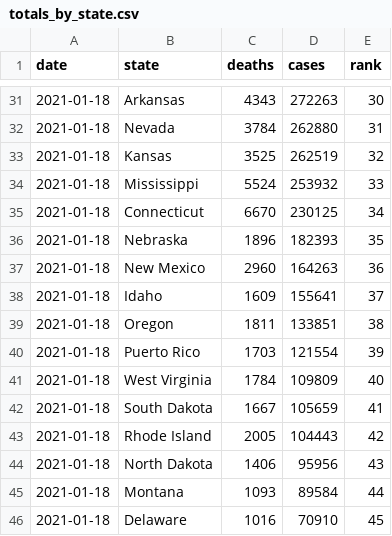
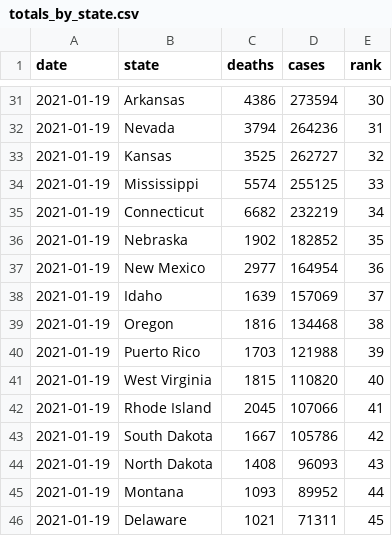
Before and after one commit to kaogilvie/kaogilvie.github.io, a CSV file: totals_by_state.csv, drawn as a sheet; only a part is shown, gaps mark what is left out; the diff covers the shown part only.

```diff
--- a/totals_by_state.csv
+++ b/totals_by_state.csv
@@ -31,16 +31,16 @@ date,state,deaths,cases,rank
-2021-01-18,Arkansas,4343,272263,30
-2021-01-18,Nevada,3784,262880,31
-2021-01-18,Kansas,3525,262519,32
-2021-01-18,Mississippi,5524,253932,33
-2021-01-18,Connecticut,6670,230125,34
-2021-01-18,Nebraska,1896,182393,35
-2021-01-18,New Mexico,2960,164263,36
-2021-01-18,Idaho,1609,155641,37
-2021-01-18,Oregon,1811,133851,38
-2021-01-18,Puerto Rico,1703,121554,39
-2021-01-18,West Virginia,1784,109809,40
-2021-01-18,South Dakota,1667,105659,41
-2021-01-18,Rhode Island,2005,104443,42
-2021-01-18,North Dakota,1406,95956,43
-2021-01-18,Montana,1093,89584,44
-2021-01-18,Delaware,1016,70910,45
+2021-01-19,Arkansas,4386,273594,30
+2021-01-19,Nevada,3794,264236,31
+2021-01-19,Kansas,3525,262727,32
+2021-01-19,Mississippi,5574,255125,33
+2021-01-19,Connecticut,6682,232219,34
+2021-01-19,Nebraska,1902,182852,35
+2021-01-19,New Mexico,2977,164954,36
+2021-01-19,Idaho,1639,157069,37
+2021-01-19,Oregon,1816,134468,38
+2021-01-19,Puerto Rico,1703,121988,39
+2021-01-19,West Virginia,1815,110820,40
+2021-01-19,Rhode Island,2045,107066,41
+2021-01-19,South Dakota,1667,105786,42
+2021-01-19,North Dakota,1408,96093,43
+2021-01-19,Montana,1093,89952,44
+2021-01-19,Delaware,1021,71311,45
```
Also changed, not shown: 2 added rows, 2 removed rows and 109 edited cells elsewhere in this file.
